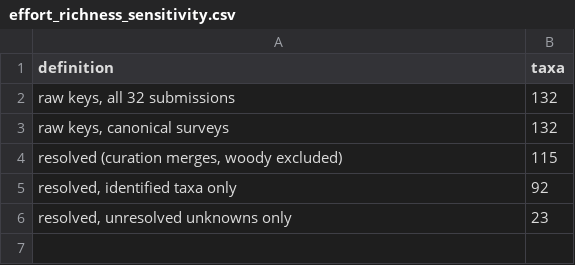
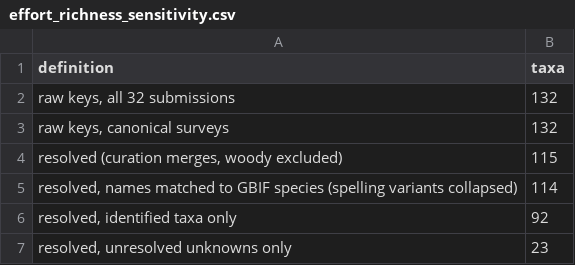
Before and after one commit to carlosdhoyos/naturalstate, a CSV file: challenge2/outputs/effort_richness_sensitivity.csv, drawn as a sheet.

```diff
--- a/challenge2/outputs/effort_richness_sensitivity.csv
+++ b/challenge2/outputs/effort_richness_sensitivity.csv
@@ -4,2 +4,3 @@ definition,taxa
 "resolved (curation merges, woody excluded)",115
+"resolved, names matched to GBIF species (spelling variants collapsed)",114
 "resolved, identified taxa only",92
```
Also changed, not shown: challenge2/outputs/effort_plots.csv, challenge2/outputs/effort_project.csv, 34 other files.
